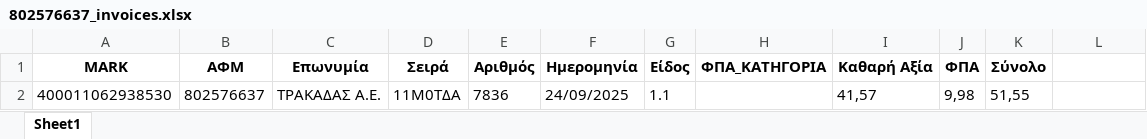
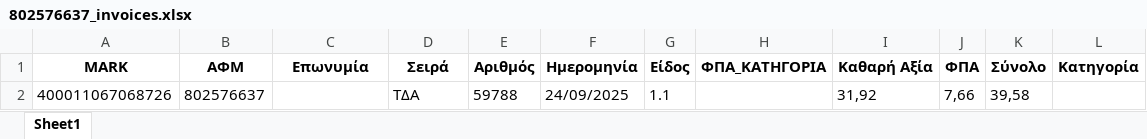
Before and after one commit to douradonis/Firebed_private, an Excel workbook: uploads/802576637_invoices.xlsx, sheet Sheet1, drawn as a sheet; values as stored, in another font and other column widths than the file's, no borders; removed rows and columns are numbered as before the commit, all else as after; the diff names each change by its address in the sheet, - before the commit and + after, or states it on an @@ line.

```diff
--- a/uploads/802576637_invoices.xlsx (sheet Sheet1)
+++ b/uploads/802576637_invoices.xlsx (sheet Sheet1)
-L1: (empty)
+L1: Κατηγορία
-row 2: 400011062938530 | 802576637 | ΤΡΑΚΑΔΑΣ Α.Ε. | 11Μ0ΤΔΑ | 7836 | 24/09/2025 | 1.1 |  | 41,57 | 9,98 | 51,55
+row 2: 400011067068726 | 802576637 |  | TΔA | 59788 | 24/09/2025 | 1.1 |  | 31,92 | 7,66 | 39,58
```
Also changed, not shown: 5 other files.
